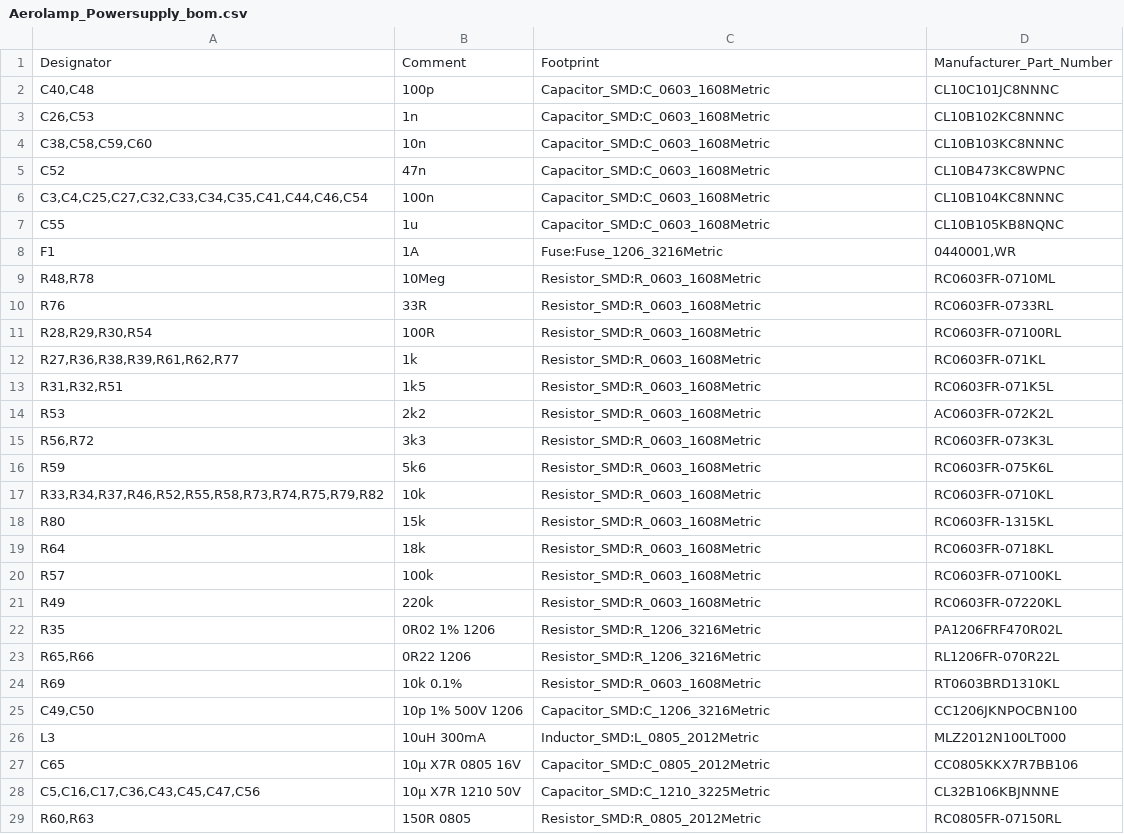
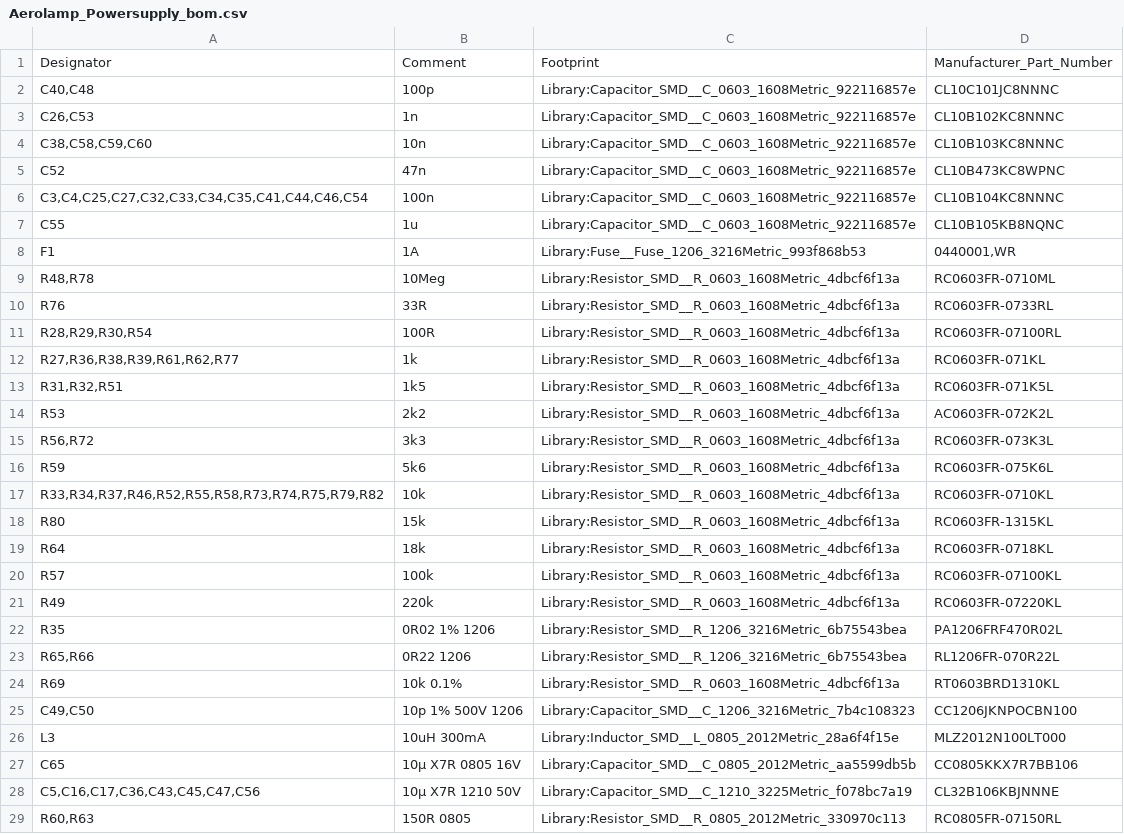
Before and after one commit to OSLUV/OpenExcimer-Hardware, a CSV file: output/Aerolamp_Powersupply_bom.csv, drawn as a sheet; only a part is shown; the diff covers the shown part only.

```diff
--- a/output/Aerolamp_Powersupply_bom.csv
+++ b/output/Aerolamp_Powersupply_bom.csv
@@ -1,29 +1,29 @@
 "Designator","Comment","Footprint","Manufacturer_Part_Number"
-"C40,C48","100p","Capacitor_SMD:C_0603_1608Metric","CL10C101JC8NNNC "
-"C26,C53","1n","Capacitor_SMD:C_0603_1608Metric","CL10B102KC8NNNC "
-"C38,C58,C59,C60","10n","Capacitor_SMD:C_0603_1608Metric","CL10B103KC8NNNC "
-"C52","47n","Capacitor_SMD:C_0603_1608Metric","CL10B473KC8WPNC "
-"C3,C4,C25,C27,C32,C33,C34,C35,C41,C44,C46,C54","100n","Capacitor_SMD:C_0603_1608Metric","CL10B104KC8NNNC "
-"C55","1u","Capacitor_SMD:C_0603_1608Metric","CL10B105KB8NQNC "
-"F1","1A","Fuse:Fuse_1206_3216Metric","0440001,WR "
-"R48,R78","10Meg","Resistor_SMD:R_0603_1608Metric","RC0603FR-0710ML "
-"R76","33R","Resistor_SMD:R_0603_1608Metric","RC0603FR-0733RL "
-"R28,R29,R30,R54","100R","Resistor_SMD:R_0603_1608Metric","RC0603FR-07100RL "
-"R27,R36,R38,R39,R61,R62,R77","1k","Resistor_SMD:R_0603_1608Metric","RC0603FR-071KL "
-"R31,R32,R51","1k5","Resistor_SMD:R_0603_1608Metric","RC0603FR-071K5L "
-"R53","2k2","Resistor_SMD:R_0603_1608Metric","AC0603FR-072K2L "
-"R56,R72","3k3","Resistor_SMD:R_0603_1608Metric","RC0603FR-073K3L "
-"R59","5k6","Resistor_SMD:R_0603_1608Metric","RC0603FR-075K6L "
-"R33,R34,R37,R46,R52,R55,R58,R73,R74,R75,R79,R82","10k","Resistor_SMD:R_0603_1608Metric","RC0603FR-0710KL "
-"R80","15k","Resistor_SMD:R_0603_1608Metric","RC0603FR-1315KL"
-"R64","18k","Resistor_SMD:R_0603_1608Metric","RC0603FR-0718KL "
-"R57","100k","Resistor_SMD:R_0603_1608Metric","RC0603FR-07100KL "
-"R49","220k","Resistor_SMD:R_0603_1608Metric","RC0603FR-07220KL "
-"R35","0R02 1% 1206","Resistor_SMD:R_1206_3216Metric","PA1206FRF470R02L "
-"R65,R66","0R22 1206","Resistor_SMD:R_1206_3216Metric","RL1206FR-070R22L "
-"R69","10k 0.1%","Resistor_SMD:R_0603_1608Metric","RT0603BRD1310KL"
-"C49,C50","10p 1% 500V 1206","Capacitor_SMD:C_1206_3216Metric","CC1206JKNPOCBN100 "
-"L3","10uH 300mA","Inductor_SMD:L_0805_2012Metric","MLZ2012N100LT000 "
-"C65","10µ X7R 0805 16V","Capacitor_SMD:C_0805_2012Metric","CC0805KKX7R7BB106"
-"C5,C16,C17,C36,C43,C45,C47,C56","10µ X7R 1210 50V","Capacitor_SMD:C_1210_3225Metric","CL32B106KBJNNNE "
-"R60,R63","150R 0805","Resistor_SMD:R_0805_2012Metric","RC0805FR-07150RL "
+"C40,C48","100p","Library:Capacitor_SMD__C_0603_1608Metric_922116857e","CL10C101JC8NNNC "
+"C26,C53","1n","Library:Capacitor_SMD__C_0603_1608Metric_922116857e","CL10B102KC8NNNC "
+"C38,C58,C59,C60","10n","Library:Capacitor_SMD__C_0603_1608Metric_922116857e","CL10B103KC8NNNC "
+"C52","47n","Library:Capacitor_SMD__C_0603_1608Metric_922116857e","CL10B473KC8WPNC "
+"C3,C4,C25,C27,C32,C33,C34,C35,C41,C44,C46,C54","100n","Library:Capacitor_SMD__C_0603_1608Metric_922116857e","CL10B104KC8NNNC "
+"C55","1u","Library:Capacitor_SMD__C_0603_1608Metric_922116857e","CL10B105KB8NQNC "
+"F1","1A","Library:Fuse__Fuse_1206_3216Metric_993f868b53","0440001,WR "
+"R48,R78","10Meg","Library:Resistor_SMD__R_0603_1608Metric_4dbcf6f13a","RC0603FR-0710ML "
+"R76","33R","Library:Resistor_SMD__R_0603_1608Metric_4dbcf6f13a","RC0603FR-0733RL "
+"R28,R29,R30,R54","100R","Library:Resistor_SMD__R_0603_1608Metric_4dbcf6f13a","RC0603FR-07100RL "
+"R27,R36,R38,R39,R61,R62,R77","1k","Library:Resistor_SMD__R_0603_1608Metric_4dbcf6f13a","RC0603FR-071KL "
+"R31,R32,R51","1k5","Library:Resistor_SMD__R_0603_1608Metric_4dbcf6f13a","RC0603FR-071K5L "
+"R53","2k2","Library:Resistor_SMD__R_0603_1608Metric_4dbcf6f13a","AC0603FR-072K2L "
+"R56,R72","3k3","Library:Resistor_SMD__R_0603_1608Metric_4dbcf6f13a","RC0603FR-073K3L "
+"R59","5k6","Library:Resistor_SMD__R_0603_1608Metric_4dbcf6f13a","RC0603FR-075K6L "
+"R33,R34,R37,R46,R52,R55,R58,R73,R74,R75,R79,R82","10k","Library:Resistor_SMD__R_0603_1608Metric_4dbcf6f13a","RC0603FR-0710KL "
+"R80","15k","Library:Resistor_SMD__R_0603_1608Metric_4dbcf6f13a","RC0603FR-1315KL"
+"R64","18k","Library:Resistor_SMD__R_0603_1608Metric_4dbcf6f13a","RC0603FR-0718KL "
+"R57","100k","Library:Resistor_SMD__R_0603_1608Metric_4dbcf6f13a","RC0603FR-07100KL "
+"R49","220k","Library:Resistor_SMD__R_0603_1608Metric_4dbcf6f13a","RC0603FR-07220KL "
+"R35","0R02 1% 1206","Library:Resistor_SMD__R_1206_3216Metric_6b75543bea","PA1206FRF470R02L "
+"R65,R66","0R22 1206","Library:Resistor_SMD__R_1206_3216Metric_6b75543bea","RL1206FR-070R22L "
+"R69","10k 0.1%","Library:Resistor_SMD__R_0603_1608Metric_4dbcf6f13a","RT0603BRD1310KL"
+"C49,C50","10p 1% 500V 1206","Library:Capacitor_SMD__C_1206_3216Metric_7b4c108323","CC1206JKNPOCBN100 "
+"L3","10uH 300mA","Library:Inductor_SMD__L_0805_2012Metric_28a6f4f15e","MLZ2012N100LT000 "
+"C65","10µ X7R 0805 16V","Library:Capacitor_SMD__C_0805_2012Metric_aa5599db5b","CC0805KKX7R7BB106"
+"C5,C16,C17,C36,C43,C45,C47,C56","10µ X7R 1210 50V","Library:Capacitor_SMD__C_1210_3225Metric_f078bc7a19","CL32B106KBJNNNE "
+"R60,R63","150R 0805","Library:Resistor_SMD__R_0805_2012Metric_330970c113","RC0805FR-07150RL "
```
Also changed, not shown: 24 edited cells elsewhere in this file, 22 other files.
